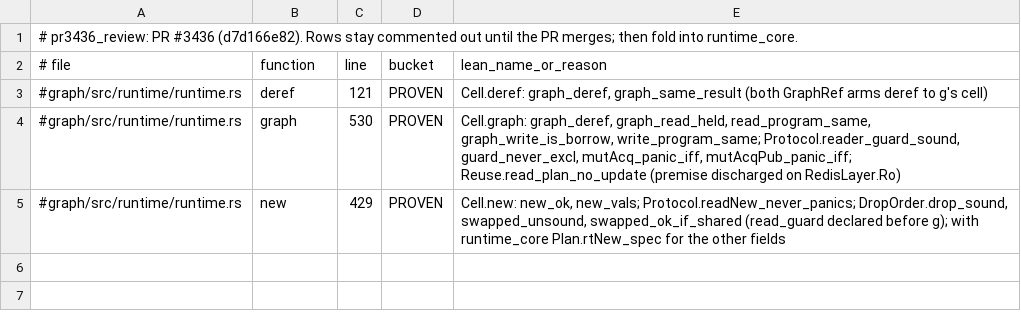
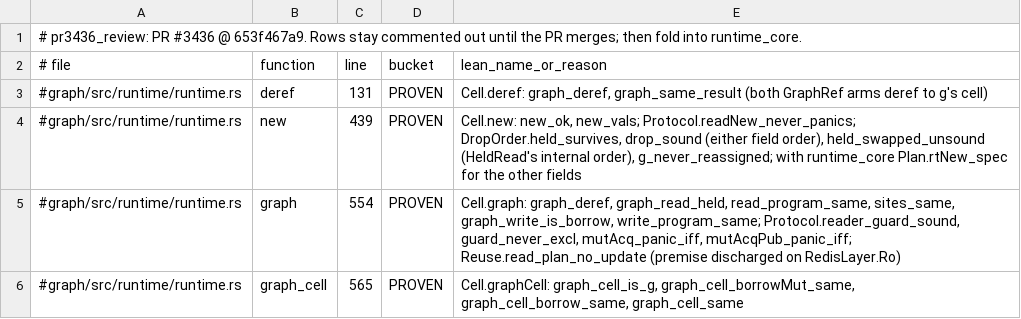
Before and after one commit to FalkorDB/FalkorDB, a TSV file: proofs/pr3436_review/COVERAGE.tsv, drawn as a sheet.

```diff
--- a/proofs/pr3436_review/COVERAGE.tsv
+++ b/proofs/pr3436_review/COVERAGE.tsv
@@ -1,5 +1,6 @@
-# pr3436_review: PR #3436 (d7d166e82). Rows stay commented out until the PR merges; then fold into runtime_core.
+# pr3436_review: PR #3436 @ 653f467a9. Rows stay commented out until the PR merges; then fold into runtime_core.
 # file	function	line	bucket	lean_name_or_reason
-#graph/src/runtime/runtime.rs	deref	121	PROVEN	Cell.deref: graph_deref, graph_same_result (both GraphRef arms deref to g's cell)
-#graph/src/runtime/runtime.rs	graph	530	PROVEN	Cell.graph: graph_deref, graph_read_held, read_program_same, graph_write_is_borrow, write_program_same; Protocol.reader_guard_sound, guard_never_excl, mutAcq_panic_iff, mutAcqPub_panic_iff; Reuse.read_plan_no_update (premise discharged on RedisLayer.Ro)
-#graph/src/runtime/runtime.rs	new	429	PROVEN	Cell.new: new_ok, new_vals; Protocol.readNew_never_panics; DropOrder.drop_sound, swapped_unsound, swapped_ok_if_shared (read_guard declared before g); with runtime_core Plan.rtNew_spec for the other fields
+#graph/src/runtime/runtime.rs	deref	131	PROVEN	Cell.deref: graph_deref, graph_same_result (both GraphRef arms deref to g's cell)
+#graph/src/runtime/runtime.rs	new	439	PROVEN	Cell.new: new_ok, new_vals; Protocol.readNew_never_panics; DropOrder.held_survives, drop_sound (either field order), held_swapped_unsound (HeldRead's internal order), g_never_reassigned; with runtime_core Plan.rtNew_spec for the other fields
+#graph/src/runtime/runtime.rs	graph	554	PROVEN	Cell.graph: graph_deref, graph_read_held, read_program_same, sites_same, graph_write_is_borrow, write_program_same; Protocol.reader_guard_sound, guard_never_excl, mutAcq_panic_iff, mutAcqPub_panic_iff; Reuse.read_plan_no_update (premise discharged on RedisLayer.Ro)
+#graph/src/runtime/runtime.rs	graph_cell	565	PROVEN	Cell.graphCell: graph_cell_is_g, graph_cell_borrowMut_same, graph_cell_borrow_same, graph_cell_same
```
Also changed, not shown: 5 other files.
